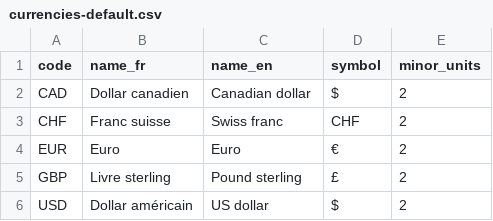
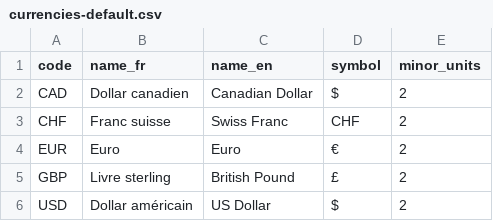
Before and after one commit to frederiquefortier/money-tracker, a CSV file: src/data/reference/currencies-default.csv, drawn as a sheet.

Commit message:
feat: currencies, exchange rates and the daily rates job

```diff
--- a/src/data/reference/currencies-default.csv
+++ b/src/data/reference/currencies-default.csv
@@ -1,6 +1,6 @@
 code,name_fr,name_en,symbol,minor_units
-CAD,Dollar canadien,Canadian dollar,$,2
-CHF,Franc suisse,Swiss franc,CHF,2
+CAD,Dollar canadien,Canadian Dollar,$,2
+CHF,Franc suisse,Swiss Franc,CHF,2
 EUR,Euro,Euro,€,2
-GBP,Livre sterling,Pound sterling,£,2
-USD,Dollar américain,US dollar,$,2
+GBP,Livre sterling,British Pound,£,2
+USD,Dollar américain,US Dollar,$,2
```
Also changed, not shown: 10 other files.
